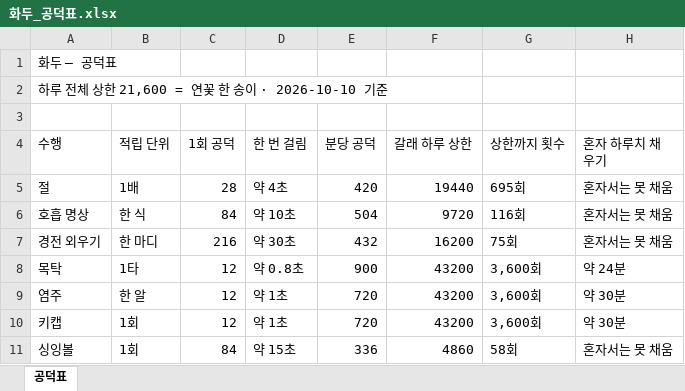
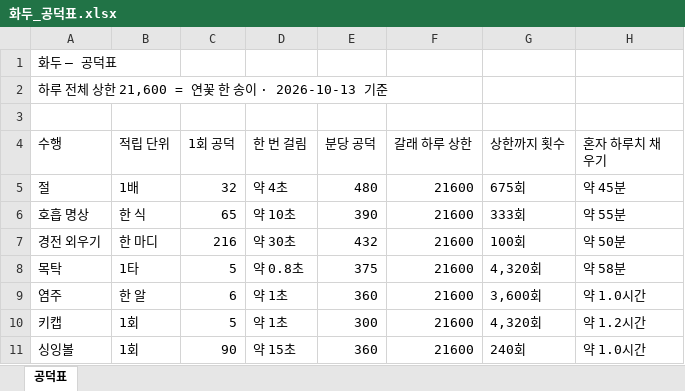
Before and after one commit to andrewjhshin-debug/hwadoo-ai, an Excel workbook: 공덕표/화두_공덕표.xlsx, sheet 공덕표, drawn as a sheet; only a part is shown; values as stored, in another font and other column widths than the file's, no borders; the diff covers the shown part only; the diff names each change by its address in the sheet, - before the commit and + after, or states it on an @@ line.

```diff
--- a/공덕표/화두_공덕표.xlsx (sheet 공덕표)
+++ b/공덕표/화두_공덕표.xlsx (sheet 공덕표)
-A2 (수행): 하루 전체 상한 21,600 = 연꽃 한 송이 · 2026-10-10 기준
+A2 (수행): 하루 전체 상한 21,600 = 연꽃 한 송이 · 2026-10-13 기준
-C5 (1회 공덕): 28
+C5 (1회 공덕): 32
-E5 (분당 공덕): 420
+E5 (분당 공덕): 480
-F5 (갈래 하루 상한): 19440
+F5 (갈래 하루 상한): 21600
-G5 (상한까지 횟수): 695회
+G5 (상한까지 횟수): 675회
-H5 (혼자 하루치 채우기): 혼자서는 못 채움
+H5 (혼자 하루치 채우기): 약 45분
-C6 (1회 공덕): 84
+C6 (1회 공덕): 65
-E6 (분당 공덕): 504
+E6 (분당 공덕): 390
-F6 (갈래 하루 상한): 9720
+F6 (갈래 하루 상한): 21600
-G6 (상한까지 횟수): 116회
+G6 (상한까지 횟수): 333회
-H6 (혼자 하루치 채우기): 혼자서는 못 채움
+H6 (혼자 하루치 채우기): 약 55분
-F7 (갈래 하루 상한): 16200
+F7 (갈래 하루 상한): 21600
-G7 (상한까지 횟수): 75회
+G7 (상한까지 횟수): 100회
-H7 (혼자 하루치 채우기): 혼자서는 못 채움
+H7 (혼자 하루치 채우기): 약 50분
-C8 (1회 공덕): 12
+C8 (1회 공덕): 5
-E8 (분당 공덕): 900
+E8 (분당 공덕): 375
-F8:F10 (갈래 하루 상한): 43200
+F8:F10 (갈래 하루 상한): 21600
-G8 (상한까지 횟수): 3,600회
+G8 (상한까지 횟수): 4,320회
-H8 (혼자 하루치 채우기): 약 24분
+H8 (혼자 하루치 채우기): 약 58분
-C9 (1회 공덕): 12
+C9 (1회 공덕): 6
-E9 (분당 공덕): 720
+E9 (분당 공덕): 360
-H9 (혼자 하루치 채우기): 약 30분
+H9 (혼자 하루치 채우기): 약 1.0시간
-C10 (1회 공덕): 12
+C10 (1회 공덕): 5
-E10 (분당 공덕): 720
+E10 (분당 공덕): 300
-G10 (상한까지 횟수): 3,600회
+G10 (상한까지 횟수): 4,320회
-H10 (혼자 하루치 채우기): 약 30분
+H10 (혼자 하루치 채우기): 약 1.2시간
-C11 (1회 공덕): 84
+C11 (1회 공덕): 90
-E11 (분당 공덕): 336
+E11 (분당 공덕): 360
-F11 (갈래 하루 상한): 4860
+F11 (갈래 하루 상한): 21600
-G11 (상한까지 횟수): 58회
+G11 (상한까지 횟수): 240회
-H11 (혼자 하루치 채우기): 혼자서는 못 채움
+H11 (혼자 하루치 채우기): 약 1.0시간
```
Also changed, not shown: 47 edited cells elsewhere in this sheet, 3 other files.
